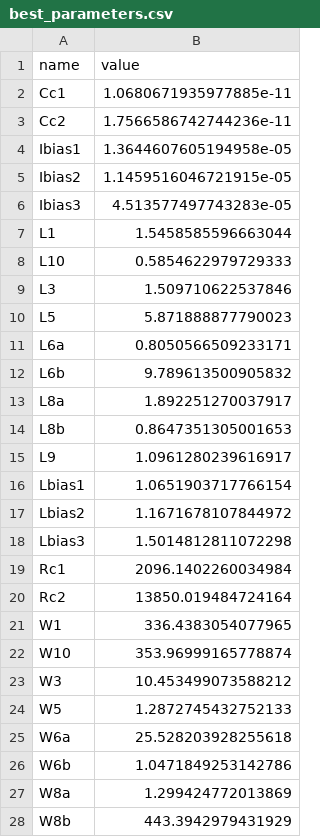
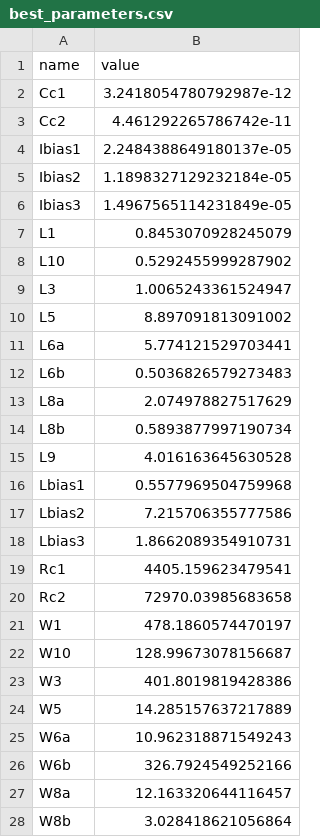
Before and after one commit to edonD/opamp, a CSV file: best_parameters.csv, drawn as a sheet; only a part is shown; the diff covers the shown part only.

```diff
--- a/best_parameters.csv
+++ b/best_parameters.csv
@@ -1,28 +1,28 @@
 name,value
-Cc1,1.0680671935977885e-11
-Cc2,1.7566586742744236e-11
-Ibias1,1.3644607605194958e-05
-Ibias2,1.1459516046721915e-05
-Ibias3,4.513577497743283e-05
-L1,1.5458585596663044
-L10,0.5854622979729333
-L3,1.509710622537846
-L5,5.871888877790023
-L6a,0.8050566509233171
-L6b,9.789613500905832
-L8a,1.892251270037917
-L8b,0.8647351305001653
-L9,1.0961280239616917
-Lbias1,1.0651903717766154
-Lbias2,1.1671678107844972
-Lbias3,1.5014812811072298
-Rc1,2096.1402260034984
-Rc2,13850.019484724164
-W1,336.4383054077965
-W10,353.96999165778874
-W3,10.453499073588212
-W5,1.2872745432752133
-W6a,25.528203928255618
-W6b,1.0471849253142786
-W8a,1.299424772013869
-W8b,443.3942979431929
+Cc1,3.2418054780792987e-12
+Cc2,4.461292265786742e-11
+Ibias1,2.2484388649180137e-05
+Ibias2,1.1898327129232184e-05
+Ibias3,1.4967565114231849e-05
+L1,0.8453070928245079
+L10,0.5292455999287902
+L3,1.0065243361524947
+L5,8.897091813091002
+L6a,5.774121529703441
+L6b,0.5036826579273483
+L8a,2.074978827517629
+L8b,0.5893877997190734
+L9,4.016163645630528
+Lbias1,0.5577969504759968
+Lbias2,7.215706355777586
+Lbias3,1.8662089354910731
+Rc1,4405.159623479541
+Rc2,72970.03985683658
+W1,478.1860574470197
+W10,128.99673078156687
+W3,401.8019819428386
+W5,14.285157637217889
+W6a,10.962318871549243
+W6b,326.7924549252166
+W8a,12.163320644116457
+W8b,3.028418621056864
```
Also changed, not shown: 4 edited cells elsewhere in this file, 1 other file.
